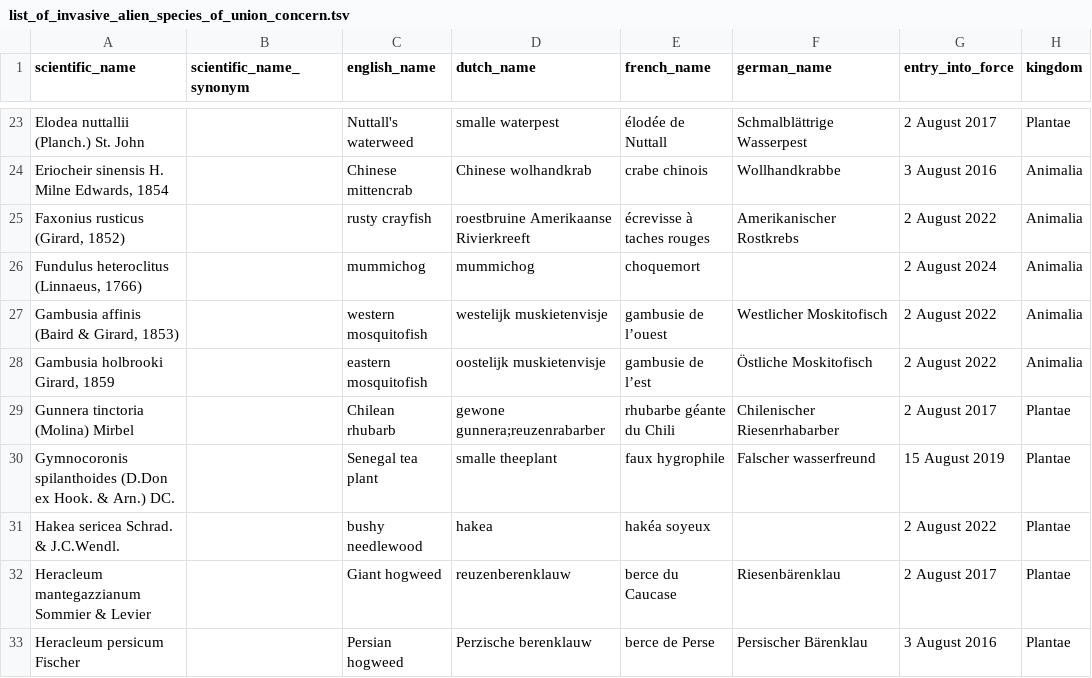
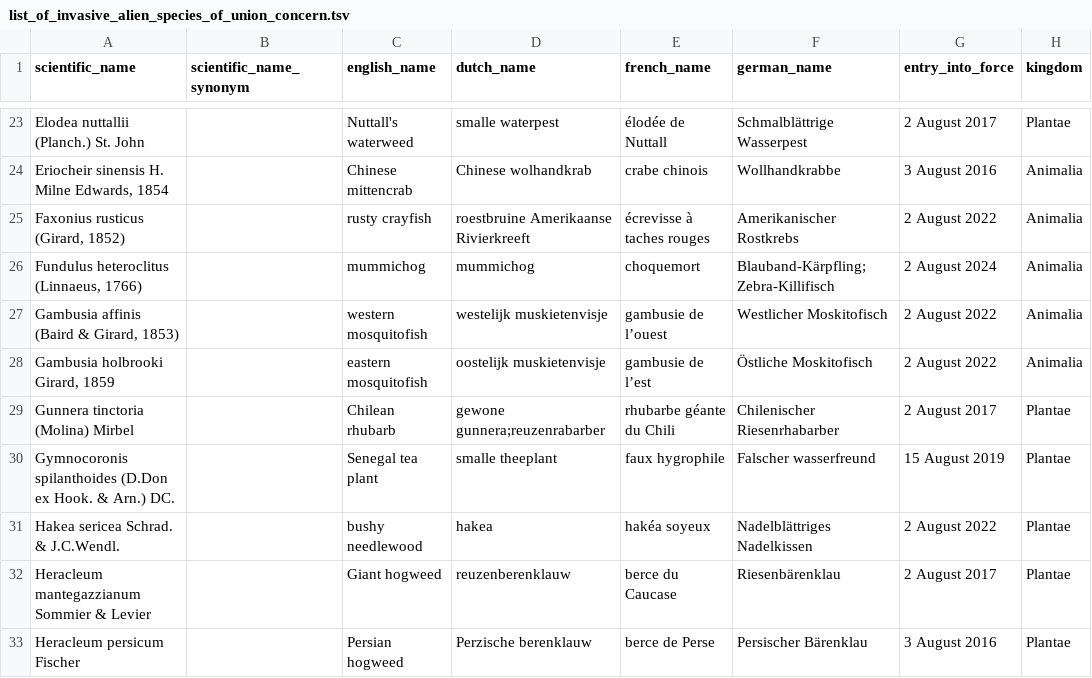
Before and after one commit to riparias/union-list, a TSV file: data/raw/list_of_invasive_alien_species_of_union_concern.tsv, drawn as a sheet; only a part is shown, gaps mark what is left out.

```diff
--- a/data/raw/list_of_invasive_alien_species_of_union_concern.tsv
+++ b/data/raw/list_of_invasive_alien_species_of_union_concern.tsv
@@ -25,3 +25,3 @@ Eriocheir sinensis H. Milne Edwards, 1854		Chinese mittencrab	Chinese wolhandkra
 Faxonius rusticus (Girard, 1852)		rusty crayfish	roestbruine Amerikaanse Rivierkreeft	écrevisse à taches rouges	Amerikanischer Rostkrebs	2 August 2022	Animalia
-Fundulus heteroclitus (Linnaeus, 1766)		mummichog	mummichog	choquemort		2 August 2024	Animalia
+Fundulus heteroclitus (Linnaeus, 1766)		mummichog	mummichog	choquemort	Blauband-Kärpfling;Zebra-Killifisch	2 August 2024	Animalia
 Gambusia affinis (Baird & Girard, 1853)		western mosquitofish	westelijk muskietenvisje	gambusie de l’ouest	Westlicher Moskitofisch	2 August 2022	Animalia
@@ -30,3 +30,3 @@ Gunnera tinctoria (Molina) Mirbel		Chilean rhubarb	gewone gunnera;reuzenrabarber
 Gymnocoronis spilanthoides (D.Don ex Hook. & Arn.) DC.		Senegal tea plant	smalle theeplant	faux hygrophile	Falscher wasserfreund	15 August 2019	Plantae
-Hakea sericea Schrad. & J.C.Wendl.		bushy needlewood	hakea	hakéa soyeux		2 August 2022	Plantae
+Hakea sericea Schrad. & J.C.Wendl.		bushy needlewood	hakea	hakéa soyeux	Nadelblättriges Nadelkissen	2 August 2022	Plantae
 Heracleum mantegazzianum Sommier & Levier		Giant hogweed	reuzenberenklauw	berce du Caucase	Riesenbärenklau	2 August 2017	Plantae
```
Also changed, not shown: 3 other files.
